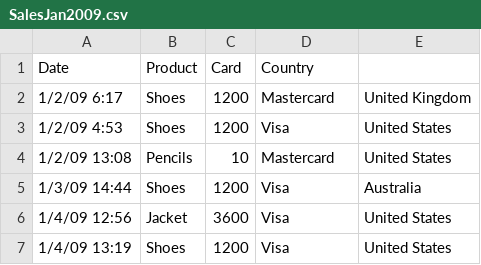
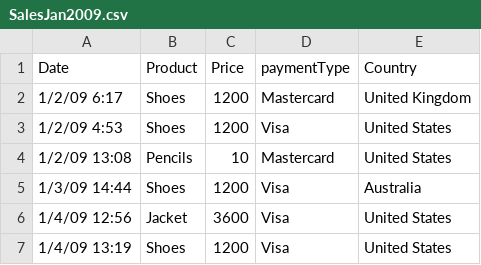
Before and after one commit to DEP3-Crystal/Indrit-vaka_DE, a CSV file: ApacheBeam/src/main/resources/source/SalesJan2009.csv, drawn as a sheet; only a part is shown.

```diff
--- a/ApacheBeam/src/main/resources/source/SalesJan2009.csv
+++ b/ApacheBeam/src/main/resources/source/SalesJan2009.csv
@@ -1,2 +1,2 @@
-Date,Product,Card,Country
+Date,Product,Price,paymentType,Country
 1/2/09 6:17,Shoes,1200,Mastercard,United Kingdom
```
Also changed, not shown: 15 other files.
